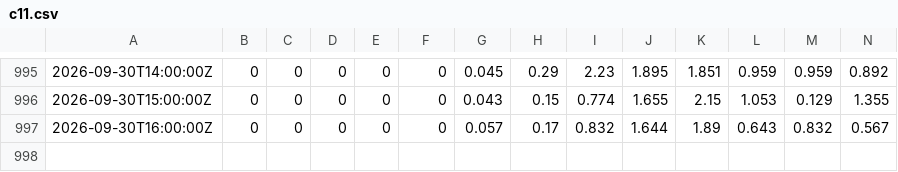
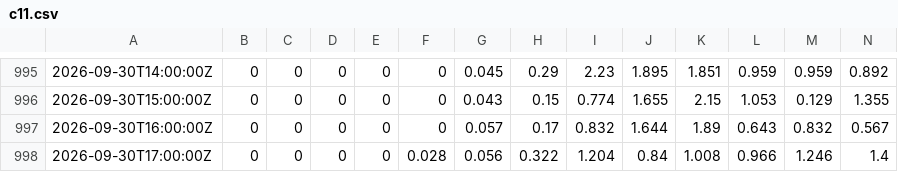
Before and after one commit to ptrrdrck/nado-waves, a CSV file: data/spectra/46232/c11.csv, drawn as a sheet; only a part is shown, gaps mark what is left out; rows hold the shown columns only; the diff names each change by its address in the sheet, - before the commit and + after, or states it on an @@ line.

```diff
--- a/data/spectra/46232/c11.csv
+++ b/data/spectra/46232/c11.csv
+row 998: 2026-09-30T17:00:00Z | 0 | 0 | 0 | 0 | 0.028 | 0.056 | 0.322 | 1.204 | 0.84 | 1.008 | 0.966 | 1.246 | 1.4
```
Also changed, not shown: data/spectra/46232/a1.csv, data/tide/9410170_observed.csv.
